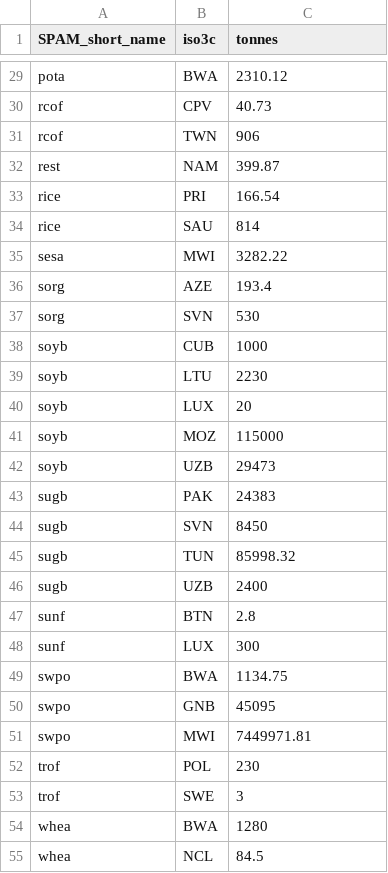
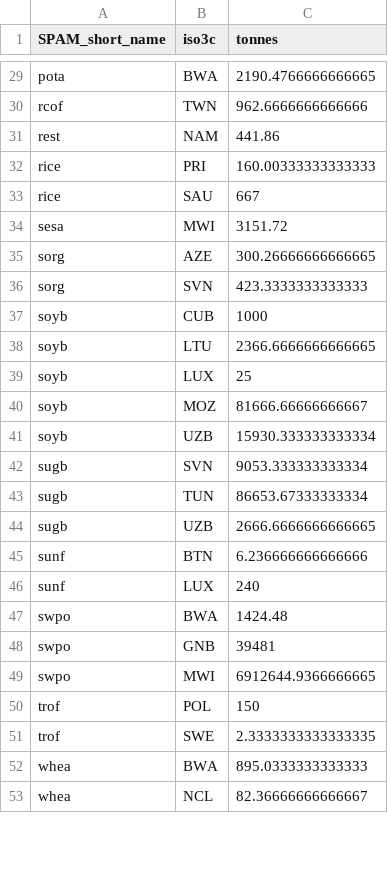
Before and after one commit to Sustainable-Aquafeeds-Project/feed_biodiv_impact_mapping, a CSV file: prep/01_crops_mapspam/data/inf_values.csv, drawn as a sheet; only a part is shown, gaps mark what is left out; removed rows and columns are numbered as before the commit, all else as after; the diff covers the shown part only; the diff names each change by its address in the sheet, - before the commit and + after, or states it on an @@ line.

```diff
--- a/prep/01_crops_mapspam/data/inf_values.csv
+++ b/prep/01_crops_mapspam/data/inf_values.csv
-C29 (tonnes): 2310.12
+C29 (tonnes): 2190.4766666666665
-row 30: rcof | CPV | 40.73
-C30 (tonnes): 906
+C30 (tonnes): 962.6666666666666
-C31 (tonnes): 399.87
+C31 (tonnes): 441.86
-C32 (tonnes): 166.54
+C32 (tonnes): 160.00333333333333
-C33 (tonnes): 814
+C33 (tonnes): 667
-C34 (tonnes): 3282.22
+C34 (tonnes): 3151.72
-C35 (tonnes): 193.4
+C35 (tonnes): 300.26666666666665
-C36 (tonnes): 530
+C36 (tonnes): 423.3333333333333
-C38 (tonnes): 2230
+C38 (tonnes): 2366.6666666666665
-C39 (tonnes): 20
+C39 (tonnes): 25
-C40 (tonnes): 115000
+C40 (tonnes): 81666.66666666667
-C41 (tonnes): 29473
+C41 (tonnes): 15930.333333333334
-row 43: sugb | PAK | 24383
-C42 (tonnes): 8450
+C42 (tonnes): 9053.333333333334
-C43 (tonnes): 85998.32
+C43 (tonnes): 86653.67333333334
-C44 (tonnes): 2400
+C44 (tonnes): 2666.6666666666665
-C45 (tonnes): 2.8
+C45 (tonnes): 6.236666666666666
-C46 (tonnes): 300
+C46 (tonnes): 240
-C47 (tonnes): 1134.75
+C47 (tonnes): 1424.48
-C48 (tonnes): 45095
+C48 (tonnes): 39481
-C49 (tonnes): 7449971.81
+C49 (tonnes): 6912644.9366666665
-C50 (tonnes): 230
+C50 (tonnes): 150
-C51 (tonnes): 3
+C51 (tonnes): 2.3333333333333335
-C52 (tonnes): 1280
+C52 (tonnes): 895.0333333333333
-C53 (tonnes): 84.5
+C53 (tonnes): 82.36666666666667
```
Also changed, not shown: 2 added rows, 2 removed rows and 26 edited cells elsewhere in this file, prep/02_feed/data/MAPSPAMcrop_production.csv, 16 other files.
